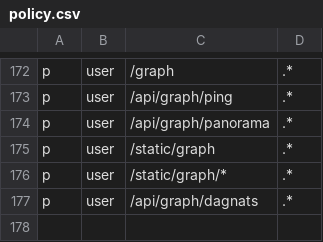
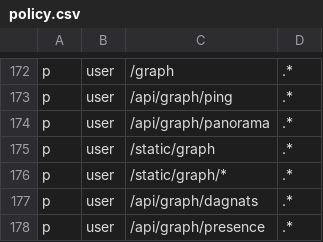
Before and after one commit to calionauta/gogogo, a CSV file: internal/rbac/casbin/policy.csv, drawn as a sheet; only a part is shown, gaps mark what is left out.

Commit message:
feat(graph): presence source with degrade, native doc create
Presence Document Source (lobby default, KISS): PresenceReader
seam satisfied by GoAkt host via adapter in mount_graph; nil actor
degrades to presence:unavailable, never 500. Web button + native
provider (presence:unavailable in the window, which runs no host).
Notes/boards native twins gain New actions over CreateDoc, sharing
the same Upsert queries the web uses; chat/review stay honest
read-only/status twins (volatile store, real-LLM gate).

```diff
--- a/internal/rbac/casbin/policy.csv
+++ b/internal/rbac/casbin/policy.csv
@@ -177 +177,2 @@ p, user, /static/graph/*, .*
 p, user, /api/graph/dagnats, .*
+p, user, /api/graph/presence, .*
```
Also changed, not shown: 15 other files.
